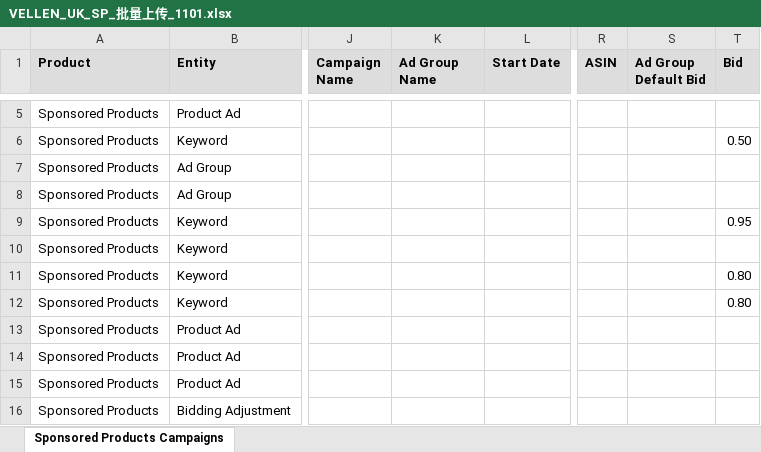
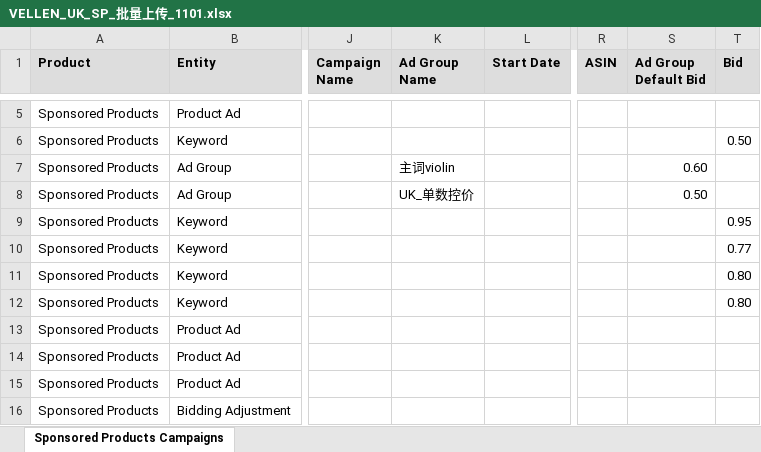
Before and after one commit to yinweiliuxin-design/Amazonad, an Excel workbook: 03_批量上传/2026-11-01/VELLEN_UK_SP_批量上传_1101.xlsx, sheet Sponsored Products Campaigns, drawn as a sheet; only a part is shown, gaps mark what is left out; values as stored, in another font and other column widths than the file's, no borders; the diff names each change by its address in the sheet, - before the commit and + after, or states it on an @@ line.

```diff
--- a/03_批量上传/2026-11-01/VELLEN_UK_SP_批量上传_1101.xlsx (sheet Sponsored Products Campaigns)
+++ b/03_批量上传/2026-11-01/VELLEN_UK_SP_批量上传_1101.xlsx (sheet Sponsored Products Campaigns)
-K7 (Ad Group Name): (empty)
+K7 (Ad Group Name): 主词violin
-S7 (Ad Group Default Bid): (empty)
+S7 (Ad Group Default Bid): 0.60
-K8 (Ad Group Name): (empty)
+K8 (Ad Group Name): UK_单数控价
-S8 (Ad Group Default Bid): (empty)
+S8 (Ad Group Default Bid): 0.50
-T10 (Bid): (empty)
+T10 (Bid): 0.77
```
Also changed, not shown: 1 other file.
